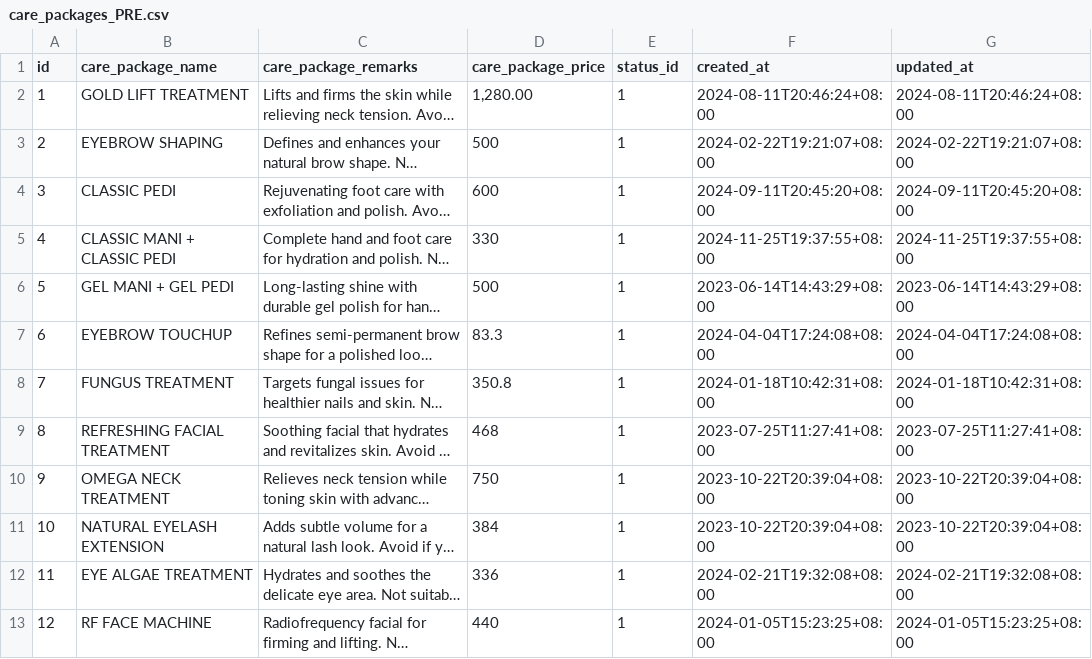
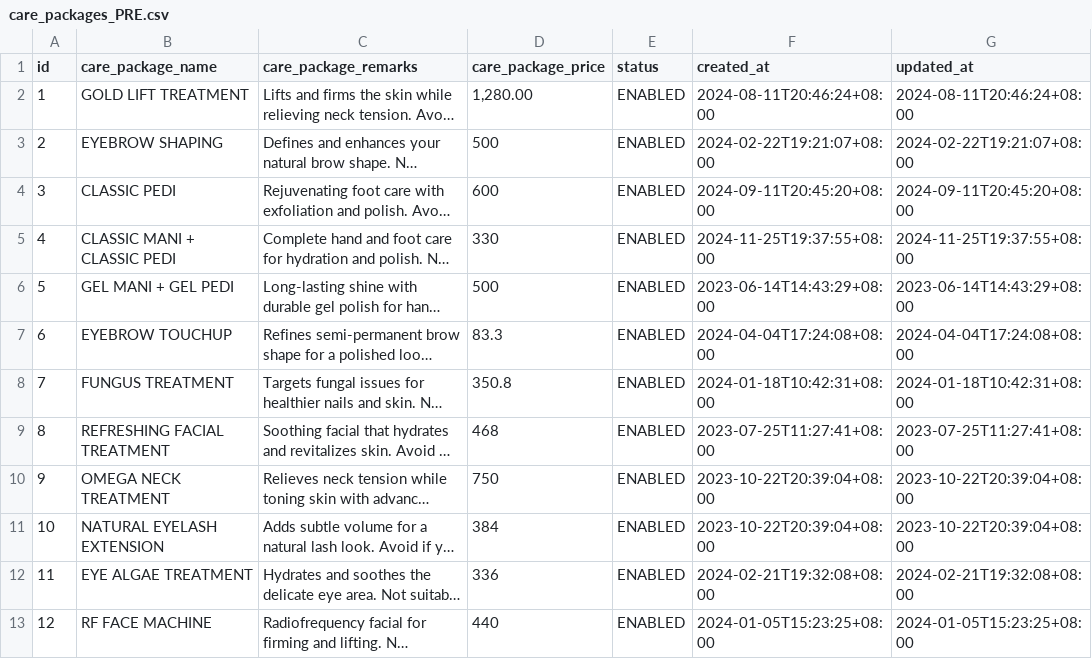
Before and after one commit to CLEO-SPA/inc-cleo-spa, a CSV file: seed/pre/care_packages/care_packages_PRE.csv, drawn as a sheet; only a part is shown; long unchanged cells end in …; the diff covers the shown part only; the diff names each change by its address in the sheet, - before the commit and + after, or states it on an @@ line.

```diff
--- a/seed/pre/care_packages/care_packages_PRE.csv
+++ b/seed/pre/care_packages/care_packages_PRE.csv
-E1: status_id
+E1: status
-E2:E13 (status): 1
+E2:E13 (status): ENABLED
```
Also changed, not shown: 1 added row and 11 edited cells elsewhere in this file, seed/pre/care_package_item_details/care_package_item_details_PRE.csv, 2 other files.
